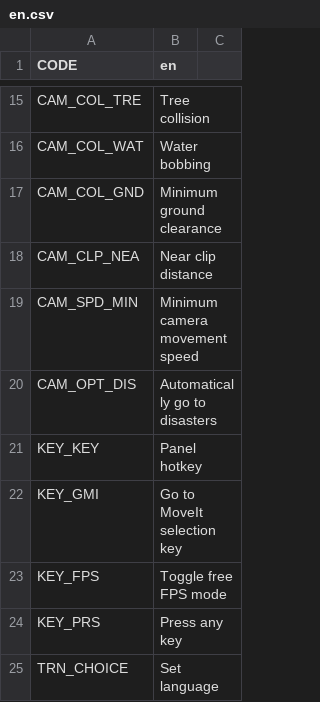
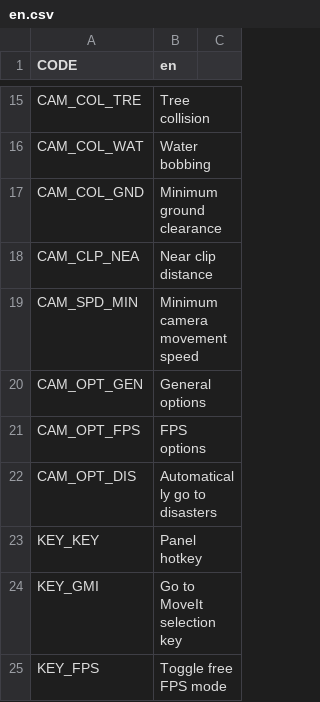
Before and after one commit to algernon-A/ACME, a CSV file: Translations/en.csv, drawn as a sheet; only a part is shown, gaps mark what is left out; the shorter side is filled out with more unchanged rows.

```diff
--- a/Translations/en.csv
+++ b/Translations/en.csv
@@ -21,2 +21,4 @@ CAM_CLP_NEA,Near clip distance
 CAM_SPD_MIN,Minimum camera movement speed
+CAM_OPT_GEN,General options
+CAM_OPT_FPS,FPS options
 CAM_OPT_DIS,Automatically go to disasters
```
Also changed, not shown: 8 other files.
